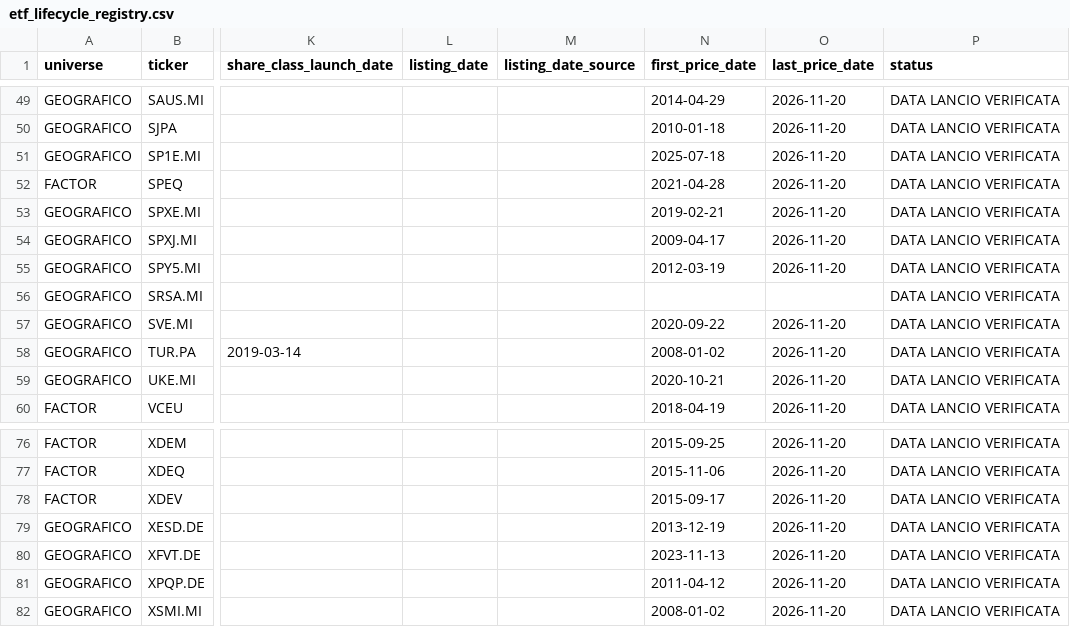
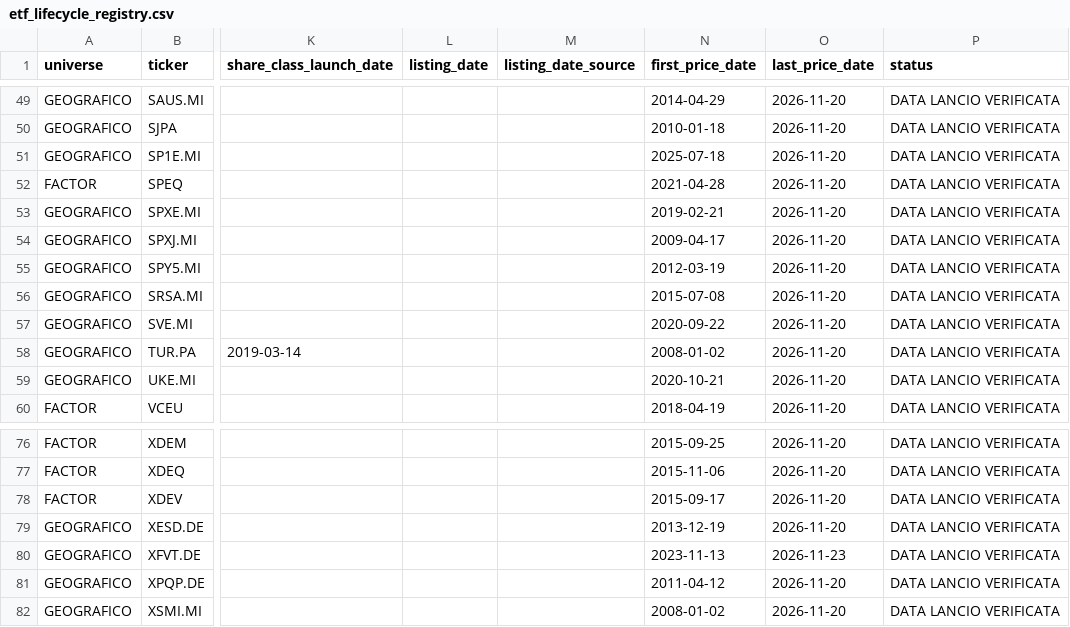
Before and after one commit to Giorgiogoldoni/geografiachatgpt, a CSV file: etf_lifecycle_registry.csv, drawn as a sheet; only a part is shown, gaps mark what is left out; the diff names each change by its address in the sheet, - before the commit and + after, or states it on an @@ line.

```diff
--- a/etf_lifecycle_registry.csv
+++ b/etf_lifecycle_registry.csv
-N56 (first_price_date): (empty)
+N56 (first_price_date): 2015-07-08
-O56 (last_price_date): (empty)
+O56 (last_price_date): 2026-11-20
-O80 (last_price_date): 2026-11-20
+O80 (last_price_date): 2026-11-23
```
Also changed, not shown: 2 other files.
